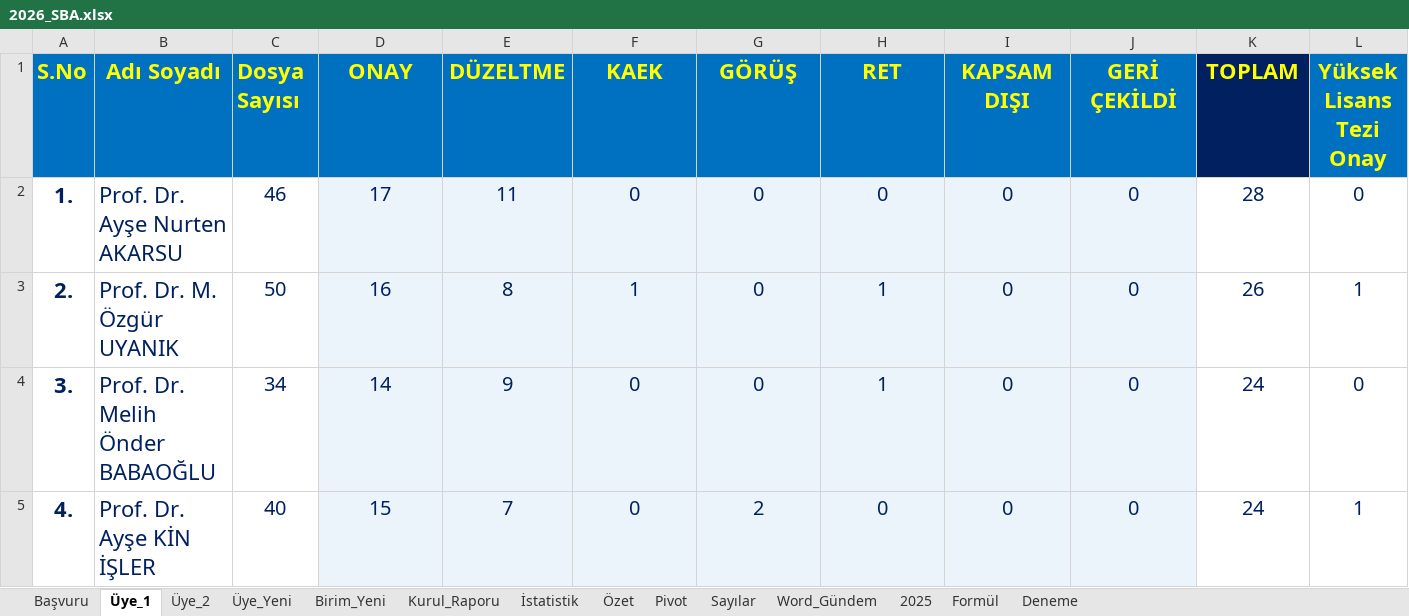
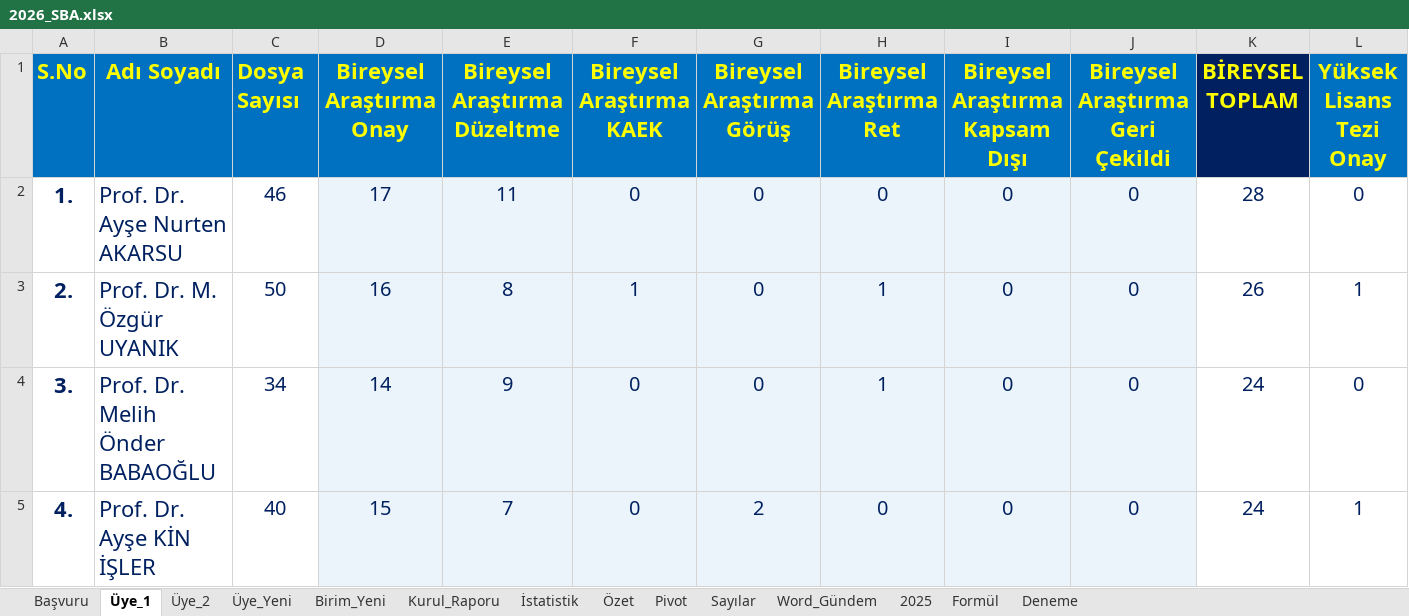
Before and after one commit to MahsuniTurkatar/sba-analiz, an Excel workbook: 2026_SBA.xlsx, sheet Üye_1, drawn as a sheet; only a part is shown; values as stored, in another font and other column widths than the file's, no borders; conditional formats not drawn; the diff names each change by its address in the sheet, - before the commit and + after, or states it on an @@ line.

Commit message:
Add files via upload

```diff
--- a/2026_SBA.xlsx (sheet Üye_1)
+++ b/2026_SBA.xlsx (sheet Üye_1)
-D1: ONAY
+D1: Bireysel Araştırma Onay
-E1: DÜZELTME
+E1: Bireysel Araştırma Düzeltme
-F1: KAEK
+F1: Bireysel Araştırma KAEK
-G1: GÖRÜŞ
+G1: Bireysel Araştırma Görüş
-H1: RET
+H1: Bireysel Araştırma Ret
-I1: KAPSAM DIŞI
+I1: Bireysel Araştırma Kapsam Dışı
-J1: GERİ ÇEKİLDİ
+J1: Bireysel Araştırma Geri Çekildi
-K1: TOPLAM
+K1: BİREYSEL TOPLAM
```
